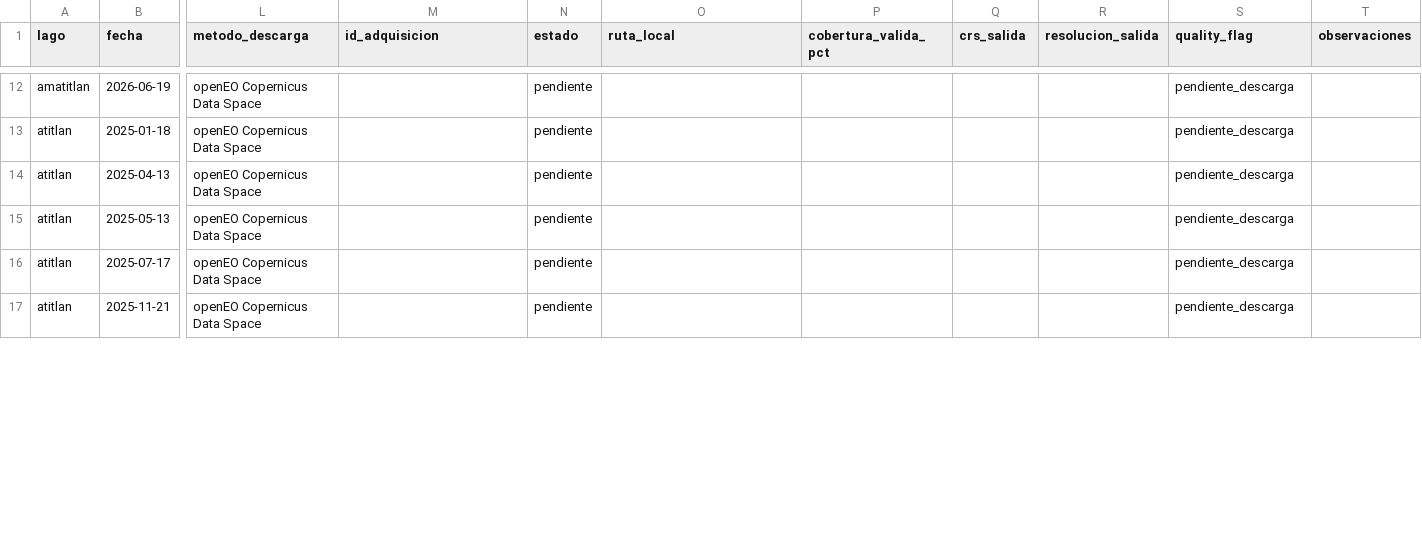
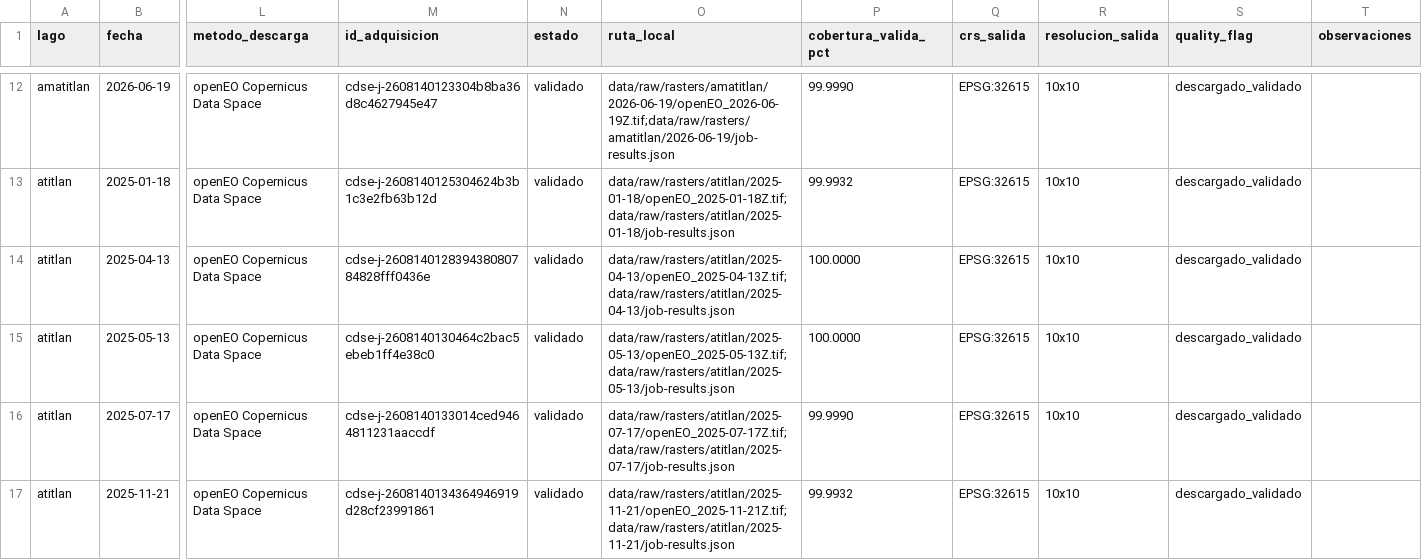
Before and after one commit to DerNait/data-science-lab-4-datos-geoespaciales, a CSV file: data/raw/manifest_escenas.csv, drawn as a sheet; only a part is shown, gaps mark what is left out; the diff covers the shown part only; the diff names each change by its address in the sheet, - before the commit and + after, or states it on an @@ line.

Commit message:
[FIX] corregir validación de rasters enteros con valores nodata

```diff
--- a/data/raw/manifest_escenas.csv
+++ b/data/raw/manifest_escenas.csv
-M12 (id_adquisicion): (empty)
+M12 (id_adquisicion): cdse-j-2608140123304b8ba36d8c4627945e47
-N12:N17 (estado): pendiente
+N12:N17 (estado): validado
-O12 (ruta_local): (empty)
+O12 (ruta_local): data/raw/rasters/amatitlan/2026-06-19/openEO_2026-06-19Z.tif;data/raw/rasters/amatitlan/2026-06-19/job-results.json
-P12 (cobertura_valida_pct): (empty)
+P12 (cobertura_valida_pct): 99.9990
-Q12:Q17 (crs_salida): (empty)
+Q12:Q17 (crs_salida): EPSG:32615
-R12:R17 (resolucion_salida): (empty)
+R12:R17 (resolucion_salida): 10x10
-S12:S17 (quality_flag): pendiente_descarga
+S12:S17 (quality_flag): descargado_validado
-M13 (id_adquisicion): (empty)
+M13 (id_adquisicion): cdse-j-2608140125304624b3b1c3e2fb63b12d
-O13 (ruta_local): (empty)
+O13 (ruta_local): data/raw/rasters/atitlan/2025-01-18/openEO_2025-01-18Z.tif;data/raw/rasters/atitlan/2025-01-18/job-results.json
-P13 (cobertura_valida_pct): (empty)
+P13 (cobertura_valida_pct): 99.9932
-M14 (id_adquisicion): (empty)
+M14 (id_adquisicion): cdse-j-260814012839438080784828fff0436e
-O14 (ruta_local): (empty)
+O14 (ruta_local): data/raw/rasters/atitlan/2025-04-13/openEO_2025-04-13Z.tif;data/raw/rasters/atitlan/2025-04-13/job-results.json
-P14:P15 (cobertura_valida_pct): (empty)
+P14:P15 (cobertura_valida_pct): 100.0000
-M15 (id_adquisicion): (empty)
+M15 (id_adquisicion): cdse-j-2608140130464c2bac5ebeb1ff4e38c0
-O15 (ruta_local): (empty)
+O15 (ruta_local): data/raw/rasters/atitlan/2025-05-13/openEO_2025-05-13Z.tif;data/raw/rasters/atitlan/2025-05-13/job-results.json
-M16 (id_adquisicion): (empty)
+M16 (id_adquisicion): cdse-j-2608140133014ced9464811231aaccdf
-O16 (ruta_local): (empty)
+O16 (ruta_local): data/raw/rasters/atitlan/2025-07-17/openEO_2025-07-17Z.tif;data/raw/rasters/atitlan/2025-07-17/job-results.json
-P16 (cobertura_valida_pct): (empty)
+P16 (cobertura_valida_pct): 99.9990
-M17 (id_adquisicion): (empty)
+M17 (id_adquisicion): cdse-j-2608140134364946919d28cf23991861
-O17 (ruta_local): (empty)
+O17 (ruta_local): data/raw/rasters/atitlan/2025-11-21/openEO_2025-11-21Z.tif;data/raw/rasters/atitlan/2025-11-21/job-results.json
-P17 (cobertura_valida_pct): (empty)
+P17 (cobertura_valida_pct): 99.9932
```
Also changed, not shown: 112 edited cells elsewhere in this file, 2 other files.
